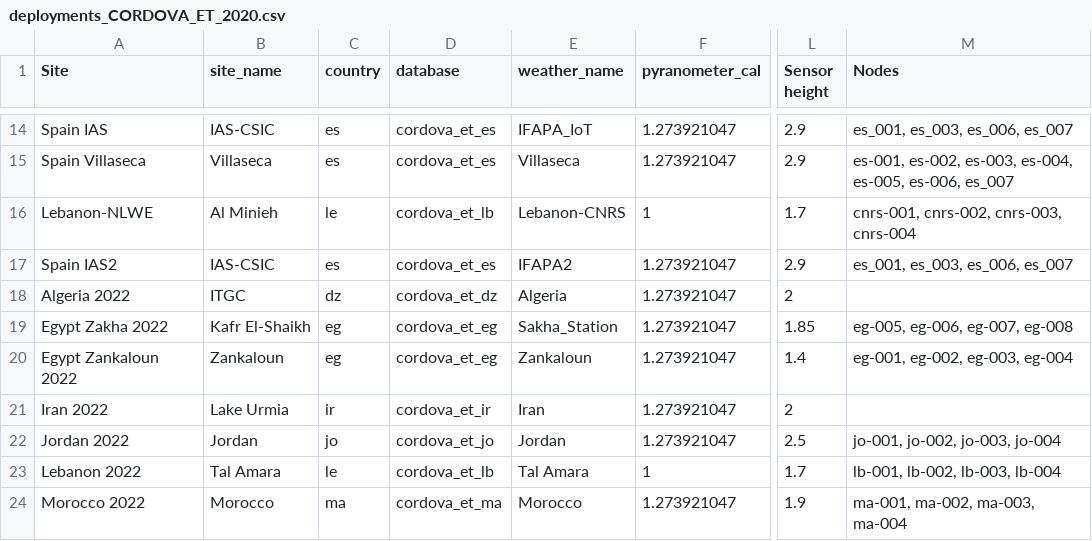
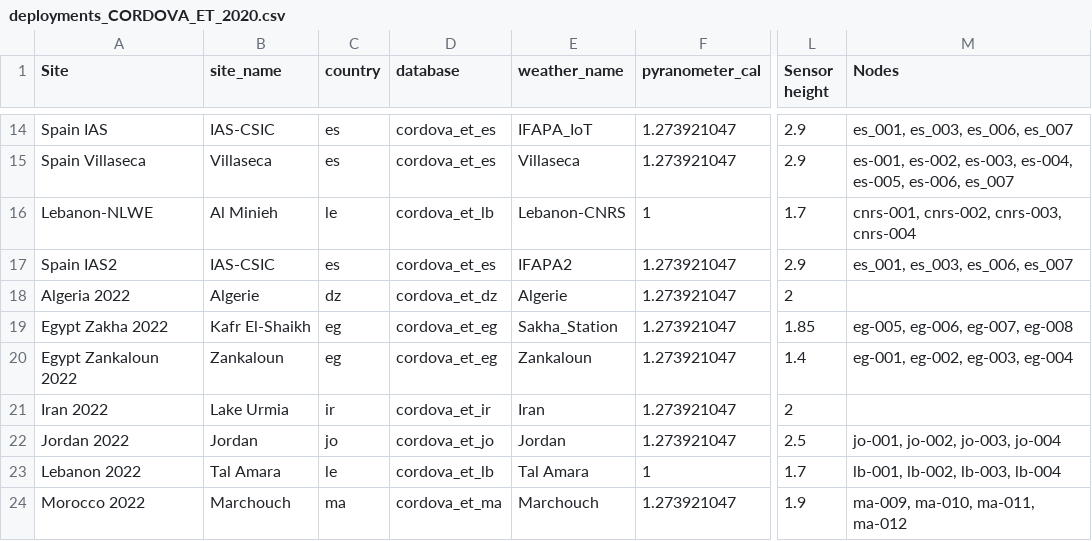
Before and after one commit to OpenAgriTech/CORDOVA-ET-metadata, a CSV file: deployments_CORDOVA_ET_2020.csv, drawn as a sheet; only a part is shown, gaps mark what is left out; the diff names each change by its address in the sheet, - before the commit and + after, or states it on an @@ line.

Commit message:
Updated node numbers and weather names

```diff
--- a/deployments_CORDOVA_ET_2020.csv
+++ b/deployments_CORDOVA_ET_2020.csv
-B18 (site_name): ITGC
+B18 (site_name): Algerie
-E18 (weather_name): Algeria
+E18 (weather_name): Algerie
-B24 (site_name): Morocco
+B24 (site_name): Marchouch
-E24 (weather_name): Morocco
+E24 (weather_name): Marchouch
-M24 (Nodes): ma-001, ma-002, ma-003, ma-004
+M24 (Nodes): ma-009, ma-010, ma-011, ma-012
```
